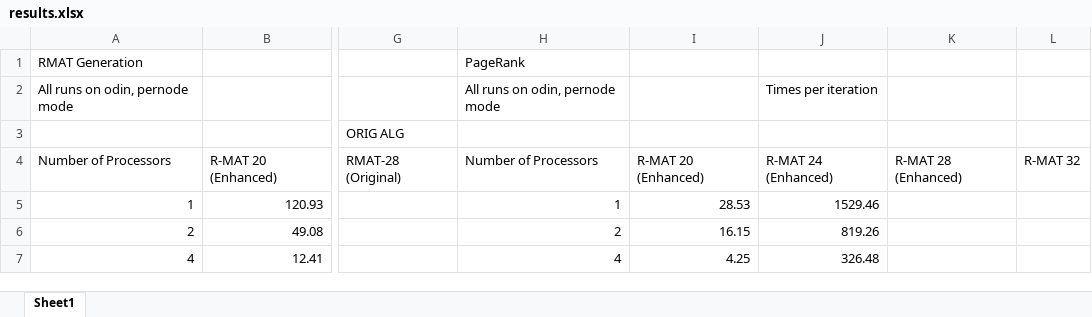
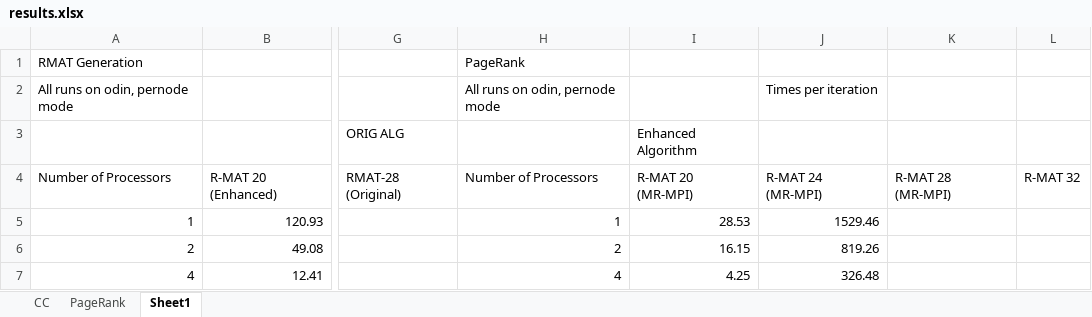
Before and after one commit to sjplimp/mapreduce, an Excel workbook: paper/results.xlsx, sheet Sheet1, drawn as a sheet; only a part is shown, gaps mark what is left out; values as stored, in another font and other column widths than the file's, no borders; charts and pictures not drawn; the diff names each change by its address in the sheet, - before the commit and + after, or states it on an @@ line.

```diff
--- a/paper/results.xlsx (sheet Sheet1)
+++ b/paper/results.xlsx (sheet Sheet1)
+sheet tab: CC
+sheet tab: PageRank
-I3: (empty)
+I3: Enhanced Algorithm
-I4: R-MAT 20 (Enhanced)
+I4: R-MAT 20 (MR-MPI)
-J4: R-MAT 24 (Enhanced)
+J4: R-MAT 24 (MR-MPI)
-K4: R-MAT 28 (Enhanced)
+K4: R-MAT 28 (MR-MPI)
```
Also changed, not shown: charts or pictures, 3 other files.
